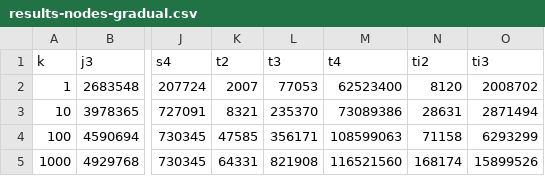
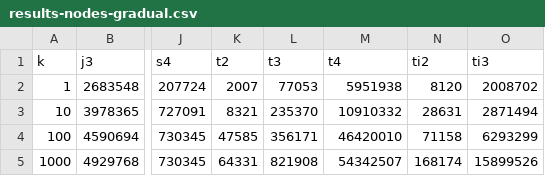
Before and after one commit to asugomez/qdags, a CSV file: runqueries/outputs/original/results-nodes-gradual.csv, drawn as a sheet; only a part is shown, gaps mark what is left out; the diff names each change by its address in the sheet, - before the commit and + after, or states it on an @@ line.

Commit message:
[RESULTS][NODES][ORIGINAL] fix t4 and ti4 nodes orginal

```diff
--- a/runqueries/outputs/original/results-nodes-gradual.csv
+++ b/runqueries/outputs/original/results-nodes-gradual.csv
-M2 (t4): 62523400
+M2 (t4): 5951938
-M3 (t4): 73089386
+M3 (t4): 10910332
-M4 (t4): 108599063
+M4 (t4): 46420010
-M5 (t4): 116521560
+M5 (t4): 54342507
```
Also changed, not shown: 8 other files.
